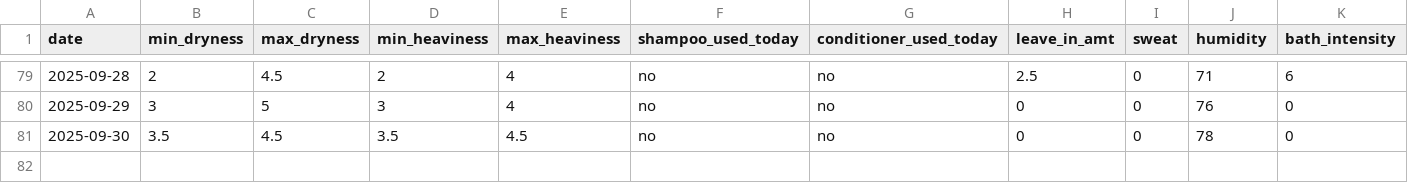
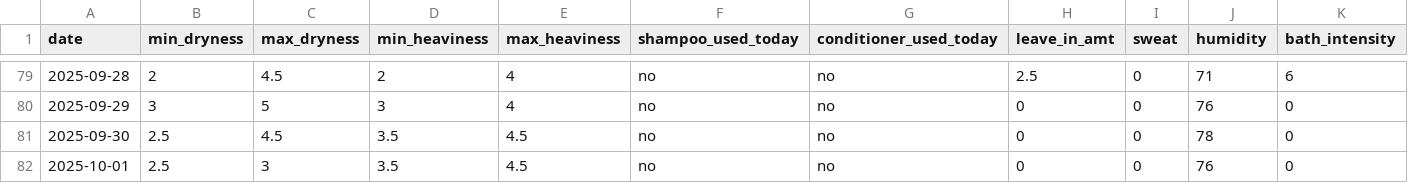
Before and after one commit to sdbrgo/Glossi, a CSV file: Glossi Dataset WIP.csv, drawn as a sheet; only a part is shown, gaps mark what is left out; rows hold the shown columns only; the diff names each change by its address in the sheet, - before the commit and + after, or states it on an @@ line.

Commit message:
Update Glossi Dataset WIP.csv

```diff
--- a/Glossi Dataset WIP.csv
+++ b/Glossi Dataset WIP.csv
-B81 (min_dryness): 3.5
+B81 (min_dryness): 2.5
+row 82: 2025-10-01 | 2.5 | 3 | 3.5 | 4.5 | no | no | 0 | 0 | 76 | 0
```
